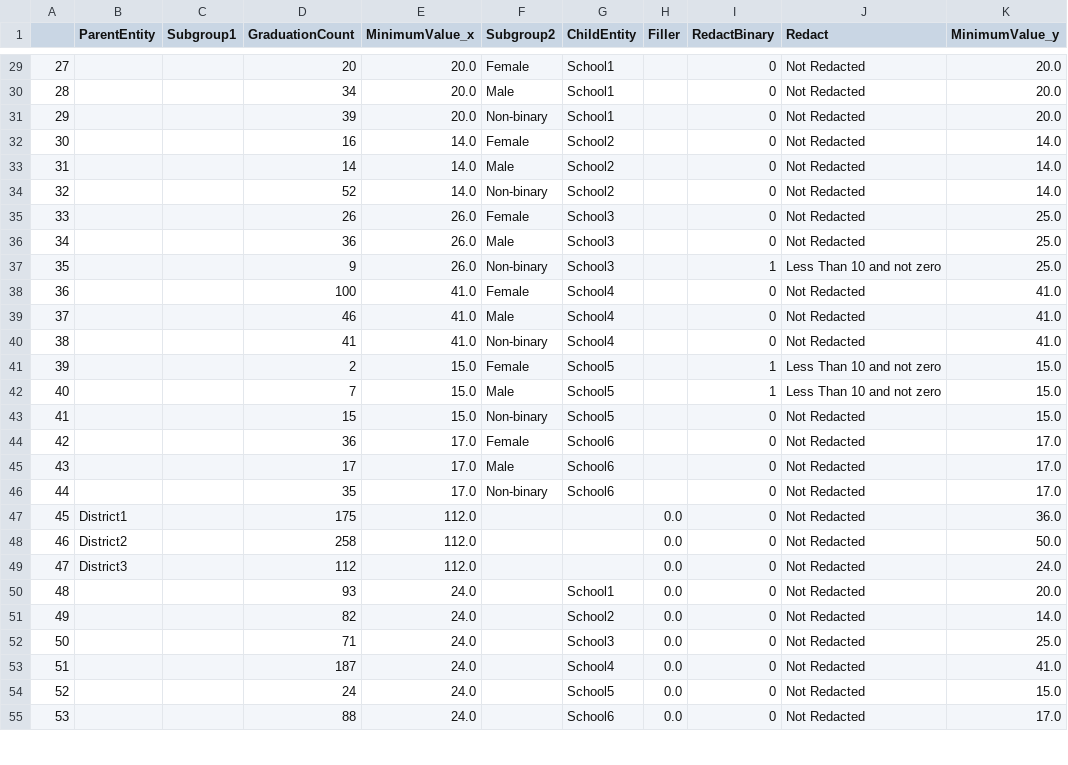
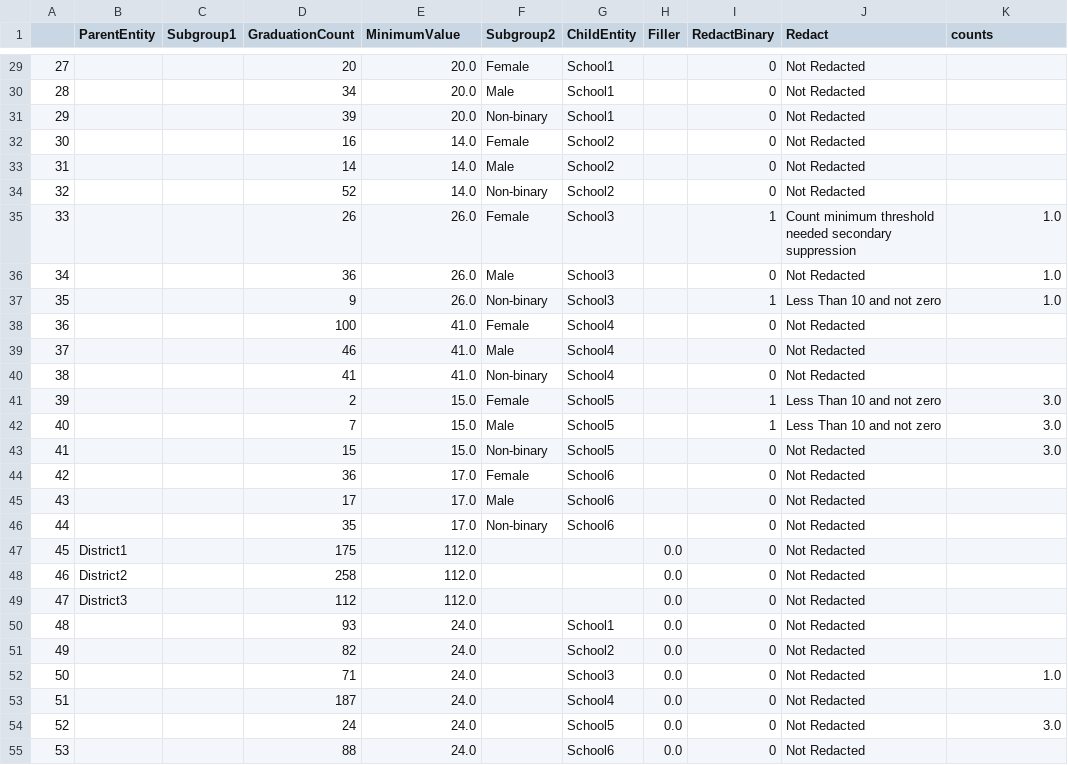
Before and after one commit to jhammonsa/davy-wb, a CSV file: examples/Analyze.csv, drawn as a sheet; only a part is shown, gaps mark what is left out; the diff covers the shown part only.

```diff
--- a/examples/Analyze.csv
+++ b/examples/Analyze.csv
@@ -1 +1 @@
-,ParentEntity,Subgroup1,GraduationCount,MinimumValue_x,Subgroup2,ChildEntity,Filler,RedactBinary,Redact,MinimumValue_y
+,ParentEntity,Subgroup1,GraduationCount,MinimumValue,Subgroup2,ChildEntity,Filler,RedactBinary,Redact,counts
@@ -29,27 +29,27 @@
-27,,,20,20.0,Female,School1,,0,Not Redacted,20.0
-28,,,34,20.0,Male,School1,,0,Not Redacted,20.0
-29,,,39,20.0,Non-binary,School1,,0,Not Redacted,20.0
-30,,,16,14.0,Female,School2,,0,Not Redacted,14.0
-31,,,14,14.0,Male,School2,,0,Not Redacted,14.0
-32,,,52,14.0,Non-binary,School2,,0,Not Redacted,14.0
-33,,,26,26.0,Female,School3,,0,Not Redacted,25.0
-34,,,36,26.0,Male,School3,,0,Not Redacted,25.0
-35,,,9,26.0,Non-binary,School3,,1,Less Than 10 and not zero,25.0
-36,,,100,41.0,Female,School4,,0,Not Redacted,41.0
-37,,,46,41.0,Male,School4,,0,Not Redacted,41.0
-38,,,41,41.0,Non-binary,School4,,0,Not Redacted,41.0
-39,,,2,15.0,Female,School5,,1,Less Than 10 and not zero,15.0
-40,,,7,15.0,Male,School5,,1,Less Than 10 and not zero,15.0
-41,,,15,15.0,Non-binary,School5,,0,Not Redacted,15.0
-42,,,36,17.0,Female,School6,,0,Not Redacted,17.0
-43,,,17,17.0,Male,School6,,0,Not Redacted,17.0
-44,,,35,17.0,Non-binary,School6,,0,Not Redacted,17.0
-45,District1,,175,112.0,,,0.0,0,Not Redacted,36.0
-46,District2,,258,112.0,,,0.0,0,Not Redacted,50.0
-47,District3,,112,112.0,,,0.0,0,Not Redacted,24.0
-48,,,93,24.0,,School1,0.0,0,Not Redacted,20.0
-49,,,82,24.0,,School2,0.0,0,Not Redacted,14.0
-50,,,71,24.0,,School3,0.0,0,Not Redacted,25.0
-51,,,187,24.0,,School4,0.0,0,Not Redacted,41.0
-52,,,24,24.0,,School5,0.0,0,Not Redacted,15.0
-53,,,88,24.0,,School6,0.0,0,Not Redacted,17.0
+27,,,20,20.0,Female,School1,,0,Not Redacted,
+28,,,34,20.0,Male,School1,,0,Not Redacted,
+29,,,39,20.0,Non-binary,School1,,0,Not Redacted,
+30,,,16,14.0,Female,School2,,0,Not Redacted,
+31,,,14,14.0,Male,School2,,0,Not Redacted,
+32,,,52,14.0,Non-binary,School2,,0,Not Redacted,
+33,,,26,26.0,Female,School3,,1,Count minimum threshold needed secondary suppression,1.0
+34,,,36,26.0,Male,School3,,0,Not Redacted,1.0
+35,,,9,26.0,Non-binary,School3,,1,Less Than 10 and not zero,1.0
+36,,,100,41.0,Female,School4,,0,Not Redacted,
+37,,,46,41.0,Male,School4,,0,Not Redacted,
+38,,,41,41.0,Non-binary,School4,,0,Not Redacted,
+39,,,2,15.0,Female,School5,,1,Less Than 10 and not zero,3.0
+40,,,7,15.0,Male,School5,,1,Less Than 10 and not zero,3.0
+41,,,15,15.0,Non-binary,School5,,0,Not Redacted,3.0
+42,,,36,17.0,Female,School6,,0,Not Redacted,
+43,,,17,17.0,Male,School6,,0,Not Redacted,
+44,,,35,17.0,Non-binary,School6,,0,Not Redacted,
+45,District1,,175,112.0,,,0.0,0,Not Redacted,
+46,District2,,258,112.0,,,0.0,0,Not Redacted,
+47,District3,,112,112.0,,,0.0,0,Not Redacted,
+48,,,93,24.0,,School1,0.0,0,Not Redacted,
+49,,,82,24.0,,School2,0.0,0,Not Redacted,
+50,,,71,24.0,,School3,0.0,0,Not Redacted,1.0
+51,,,187,24.0,,School4,0.0,0,Not Redacted,
+52,,,24,24.0,,School5,0.0,0,Not Redacted,3.0
+53,,,88,24.0,,School6,0.0,0,Not Redacted,
```
Also changed, not shown: 106 edited cells elsewhere in this file, data/GraduationELLGender.csv, 9 other files.
